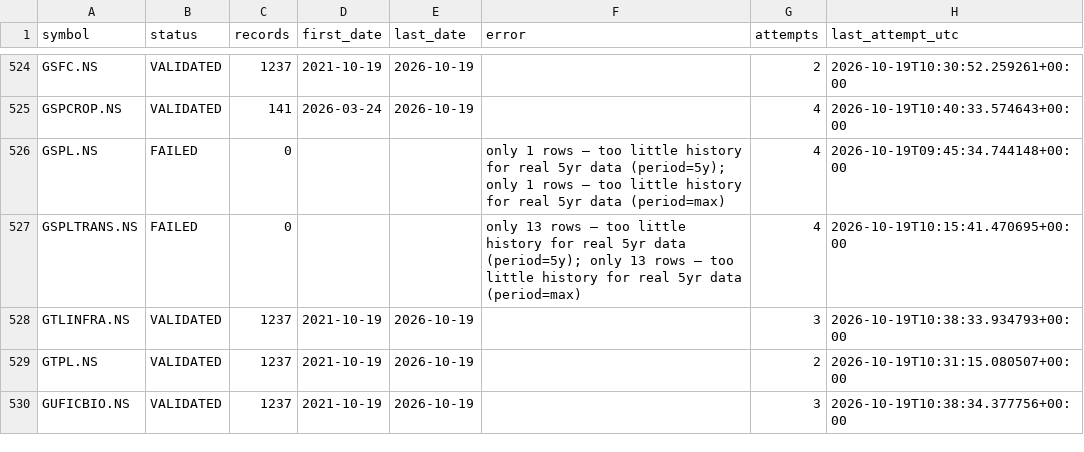
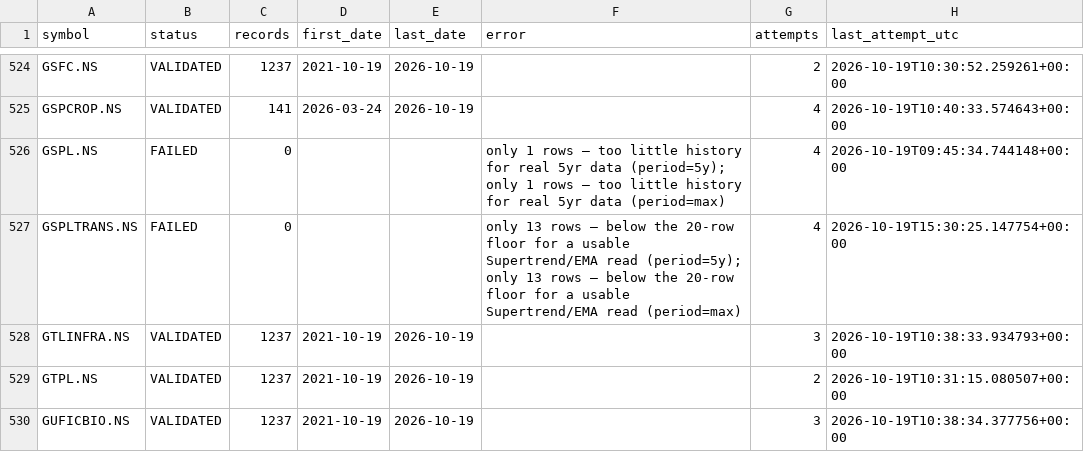
Before and after one commit to vaijayanth/backtester, a CSV file: checkpoints/manifest.csv, drawn as a sheet; only a part is shown, gaps mark what is left out.

```diff
--- a/checkpoints/manifest.csv
+++ b/checkpoints/manifest.csv
@@ -526,3 +526,3 @@ GSPCROP.NS,VALIDATED,141,2026-03-24,2026-10-19,,4,2026-10-19T10:40:33.574643+00:
 GSPL.NS,FAILED,0,,,only 1 rows — too little history for real 5yr data (period=5y); only 1 rows — too little history for real 5yr data (period=max),4,2026-10-19T09:45:34.744148+00:00
-GSPLTRANS.NS,FAILED,0,,,only 13 rows — too little history for real 5yr data (period=5y); only 13 rows — too little history for real 5yr data (period=max),4,2026-10-19T10:15:41.470695+00:00
+GSPLTRANS.NS,FAILED,0,,,only 13 rows — below the 20-row floor for a usable Supertrend/EMA read (period=5y); only 13 rows — below the 20-row floor for a usable Supertrend/EMA read (period=max),4,2026-10-19T15:30:25.147754+00:00
 GTLINFRA.NS,VALIDATED,1237,2021-10-19,2026-10-19,,3,2026-10-19T10:38:33.934793+00:00
```
